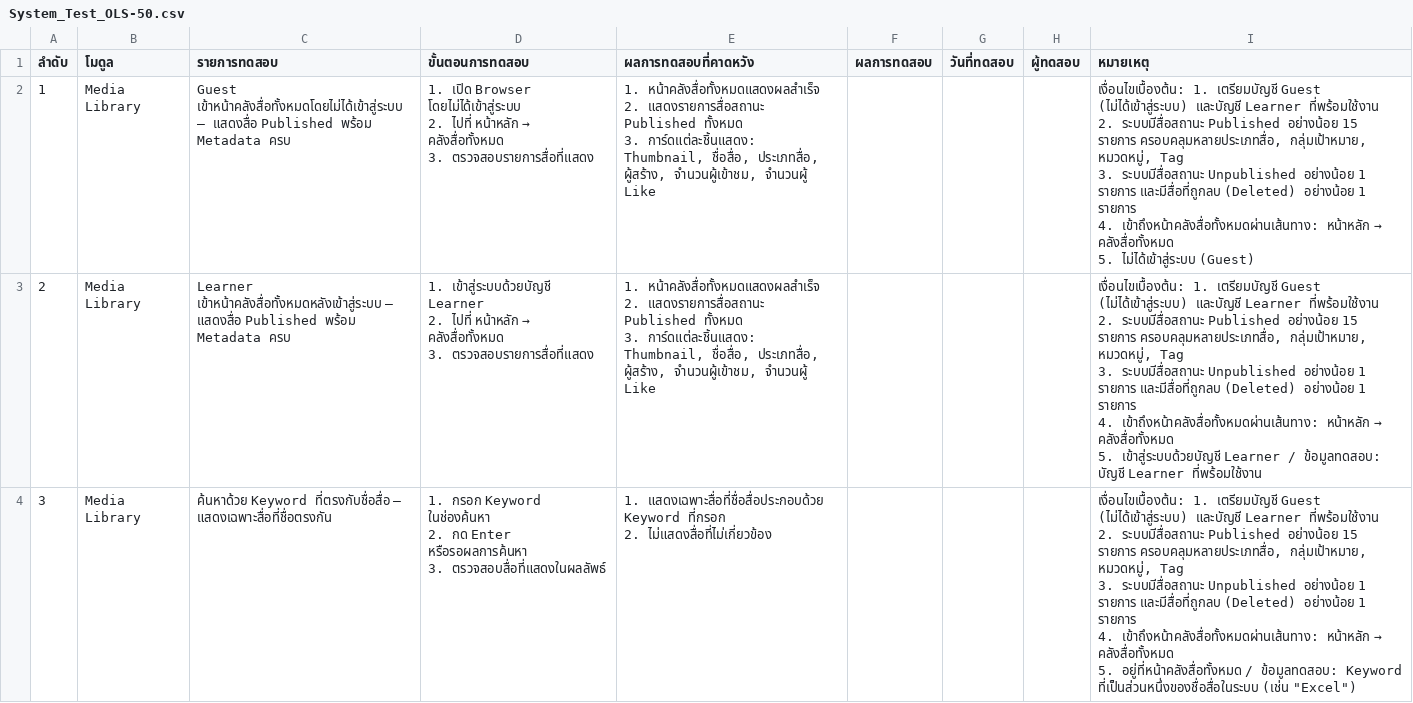
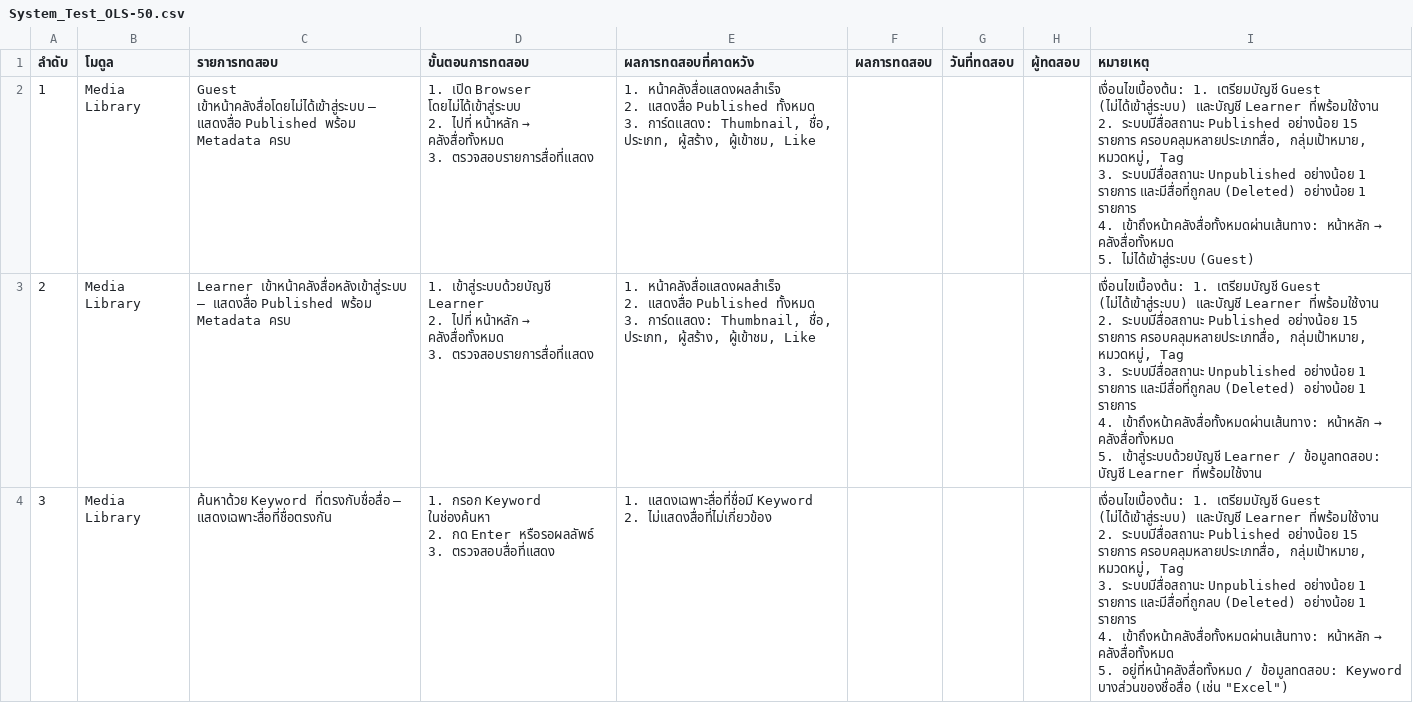
Before and after one commit to Thitic9203/ols-qa, a CSV file: references/System_Test_OLS-50.csv, drawn as a sheet; only a part is shown; the diff covers the shown part only.

```diff
--- a/references/System_Test_OLS-50.csv
+++ b/references/System_Test_OLS-50.csv
@@ -1,27 +1,27 @@
 ลำดับ,โมดูล,รายการทดสอบ,ขั้นตอนการทดสอบ,ผลการทดสอบที่คาดหวัง,ผลการทดสอบ,วันที่ทดสอบ,ผู้ทดสอบ,หมายเหตุ
-1,Media Library,Guest เข้าหน้าคลังสื่อทั้งหมดโดยไม่ได้เข้าสู่ระบบ — แสดงสื่อ Published พร้อม Metadata ครบ,"1. เปิด Browser โดยไม่ได้เข้าสู่ระบบ
-2. ไปที่ หน้าหลัก → คลังสื่อทั้งหมด
-3. ตรวจสอบรายการสื่อที่แสดง","1. หน้าคลังสื่อทั้งหมดแสดงผลสำเร็จ
-2. แสดงรายการสื่อสถานะ Published ทั้งหมด
-3. การ์ดแต่ละชิ้นแสดง: Thumbnail, ชื่อสื่อ, ประเภทสื่อ, ผู้สร้าง, จำนวนผู้เข้าชม, จำนวนผู้ Like",,,,"เงื่อนไขเบื้องต้น: 1. เตรียมบัญชี Guest (ไม่ได้เข้าสู่ระบบ) และบัญชี Learner ที่พร้อมใช้งาน
-2. ระบบมีสื่อสถานะ Published อย่างน้อย 15 รายการ ครอบคลุมหลายประเภทสื่อ, กลุ่มเป้าหมาย, หมวดหมู่, Tag
-3. ระบบมีสื่อสถานะ Unpublished อย่างน้อย 1 รายการ และมีสื่อที่ถูกลบ (Deleted) อย่างน้อย 1 รายการ
-4. เข้าถึงหน้าคลังสื่อทั้งหมดผ่านเส้นทาง: หน้าหลัก → คลังสื่อทั้งหมด
-5. ไม่ได้เข้าสู่ระบบ (Guest)"
-2,Media Library,Learner เข้าหน้าคลังสื่อทั้งหมดหลังเข้าสู่ระบบ — แสดงสื่อ Published พร้อม Metadata ครบ,"1. เข้าสู่ระบบด้วยบัญชี Learner
-2. ไปที่ หน้าหลัก → คลังสื่อทั้งหมด
-3. ตรวจสอบรายการสื่อที่แสดง","1. หน้าคลังสื่อทั้งหมดแสดงผลสำเร็จ
-2. แสดงรายการสื่อสถานะ Published ทั้งหมด
-3. การ์ดแต่ละชิ้นแสดง: Thumbnail, ชื่อสื่อ, ประเภทสื่อ, ผู้สร้าง, จำนวนผู้เข้าชม, จำนวนผู้ Like",,,,"เงื่อนไขเบื้องต้น: 1. เตรียมบัญชี Guest (ไม่ได้เข้าสู่ระบบ) และบัญชี Learner ที่พร้อมใช้งาน
-2. ระบบมีสื่อสถานะ Published อย่างน้อย 15 รายการ ครอบคลุมหลายประเภทสื่อ, กลุ่มเป้าหมาย, หมวดหมู่, Tag
-3. ระบบมีสื่อสถานะ Unpublished อย่างน้อย 1 รายการ และมีสื่อที่ถูกลบ (Deleted) อย่างน้อย 1 รายการ
-4. เข้าถึงหน้าคลังสื่อทั้งหมดผ่านเส้นทาง: หน้าหลัก → คลังสื่อทั้งหมด
-5. เข้าสู่ระบบด้วยบัญชี Learner / ข้อมูลทดสอบ: บัญชี Learner ที่พร้อมใช้งาน"
-3,Media Library,ค้นหาด้วย Keyword ที่ตรงกับชื่อสื่อ — แสดงเฉพาะสื่อที่ชื่อตรงกัน,"1. กรอก Keyword ในช่องค้นหา
-2. กด Enter หรือรอผลการค้นหา
-3. ตรวจสอบสื่อที่แสดงในผลลัพธ์","1. แสดงเฉพาะสื่อที่ชื่อสื่อประกอบด้วย Keyword ที่กรอก
-2. ไม่แสดงสื่อที่ไม่เกี่ยวข้อง",,,,"เงื่อนไขเบื้องต้น: 1. เตรียมบัญชี Guest (ไม่ได้เข้าสู่ระบบ) และบัญชี Learner ที่พร้อมใช้งาน
-2. ระบบมีสื่อสถานะ Published อย่างน้อย 15 รายการ ครอบคลุมหลายประเภทสื่อ, กลุ่มเป้าหมาย, หมวดหมู่, Tag
-3. ระบบมีสื่อสถานะ Unpublished อย่างน้อย 1 รายการ และมีสื่อที่ถูกลบ (Deleted) อย่างน้อย 1 รายการ
-4. เข้าถึงหน้าคลังสื่อทั้งหมดผ่านเส้นทาง: หน้าหลัก → คลังสื่อทั้งหมด
-5. อยู่ที่หน้าคลังสื่อทั้งหมด / ข้อมูลทดสอบ: Keyword ที่เป็นส่วนหนึ่งของชื่อสื่อในระบบ (เช่น ""Excel"")"
+1,Media Library,Guest เข้าหน้าคลังสื่อโดยไม่ได้เข้าสู่ระบบ — แสดงสื่อ Published พร้อม Metadata ครบ,"1. เปิด Browser โดยไม่ได้เข้าสู่ระบบ
+2. ไปที่ หน้าหลัก → คลังสื่อทั้งหมด
+3. ตรวจสอบรายการสื่อที่แสดง","1. หน้าคลังสื่อแสดงผลสำเร็จ
+2. แสดงสื่อ Published ทั้งหมด
+3. การ์ดแสดง: Thumbnail, ชื่อ, ประเภท, ผู้สร้าง, ผู้เข้าชม, Like",,,,"เงื่อนไขเบื้องต้น: 1. เตรียมบัญชี Guest (ไม่ได้เข้าสู่ระบบ) และบัญชี Learner ที่พร้อมใช้งาน
+2. ระบบมีสื่อสถานะ Published อย่างน้อย 15 รายการ ครอบคลุมหลายประเภทสื่อ, กลุ่มเป้าหมาย, หมวดหมู่, Tag
+3. ระบบมีสื่อสถานะ Unpublished อย่างน้อย 1 รายการ และมีสื่อที่ถูกลบ (Deleted) อย่างน้อย 1 รายการ
+4. เข้าถึงหน้าคลังสื่อทั้งหมดผ่านเส้นทาง: หน้าหลัก → คลังสื่อทั้งหมด
+5. ไม่ได้เข้าสู่ระบบ (Guest)"
+2,Media Library,Learner เข้าหน้าคลังสื่อหลังเข้าสู่ระบบ — แสดงสื่อ Published พร้อม Metadata ครบ,"1. เข้าสู่ระบบด้วยบัญชี Learner
+2. ไปที่ หน้าหลัก → คลังสื่อทั้งหมด
+3. ตรวจสอบรายการสื่อที่แสดง","1. หน้าคลังสื่อแสดงผลสำเร็จ
+2. แสดงสื่อ Published ทั้งหมด
+3. การ์ดแสดง: Thumbnail, ชื่อ, ประเภท, ผู้สร้าง, ผู้เข้าชม, Like",,,,"เงื่อนไขเบื้องต้น: 1. เตรียมบัญชี Guest (ไม่ได้เข้าสู่ระบบ) และบัญชี Learner ที่พร้อมใช้งาน
+2. ระบบมีสื่อสถานะ Published อย่างน้อย 15 รายการ ครอบคลุมหลายประเภทสื่อ, กลุ่มเป้าหมาย, หมวดหมู่, Tag
+3. ระบบมีสื่อสถานะ Unpublished อย่างน้อย 1 รายการ และมีสื่อที่ถูกลบ (Deleted) อย่างน้อย 1 รายการ
+4. เข้าถึงหน้าคลังสื่อทั้งหมดผ่านเส้นทาง: หน้าหลัก → คลังสื่อทั้งหมด
+5. เข้าสู่ระบบด้วยบัญชี Learner / ข้อมูลทดสอบ: บัญชี Learner ที่พร้อมใช้งาน"
+3,Media Library,ค้นหาด้วย Keyword ที่ตรงกับชื่อสื่อ — แสดงเฉพาะสื่อที่ชื่อตรงกัน,"1. กรอก Keyword ในช่องค้นหา
+2. กด Enter หรือรอผลลัพธ์
+3. ตรวจสอบสื่อที่แสดง","1. แสดงเฉพาะสื่อที่ชื่อมี Keyword
+2. ไม่แสดงสื่อที่ไม่เกี่ยวข้อง",,,,"เงื่อนไขเบื้องต้น: 1. เตรียมบัญชี Guest (ไม่ได้เข้าสู่ระบบ) และบัญชี Learner ที่พร้อมใช้งาน
+2. ระบบมีสื่อสถานะ Published อย่างน้อย 15 รายการ ครอบคลุมหลายประเภทสื่อ, กลุ่มเป้าหมาย, หมวดหมู่, Tag
+3. ระบบมีสื่อสถานะ Unpublished อย่างน้อย 1 รายการ และมีสื่อที่ถูกลบ (Deleted) อย่างน้อย 1 รายการ
+4. เข้าถึงหน้าคลังสื่อทั้งหมดผ่านเส้นทาง: หน้าหลัก → คลังสื่อทั้งหมด
+5. อยู่ที่หน้าคลังสื่อทั้งหมด / ข้อมูลทดสอบ: Keyword บางส่วนของชื่อสื่อ (เช่น ""Excel"")"
```
Also changed, not shown: 6 removed rows and 49 edited cells elsewhere in this file, references/Integration_Test_OLS-50.csv, 2 other files.
